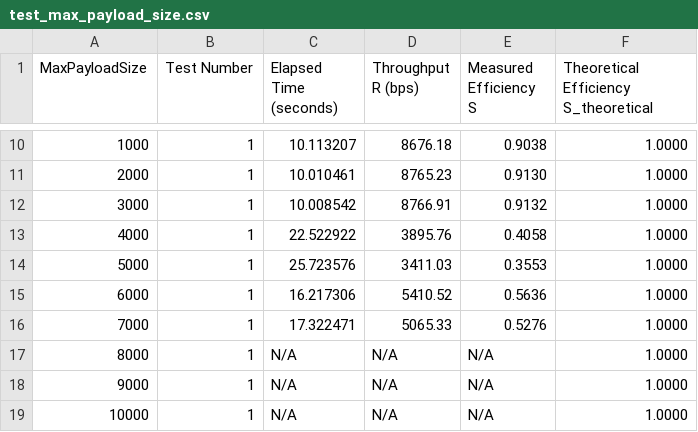
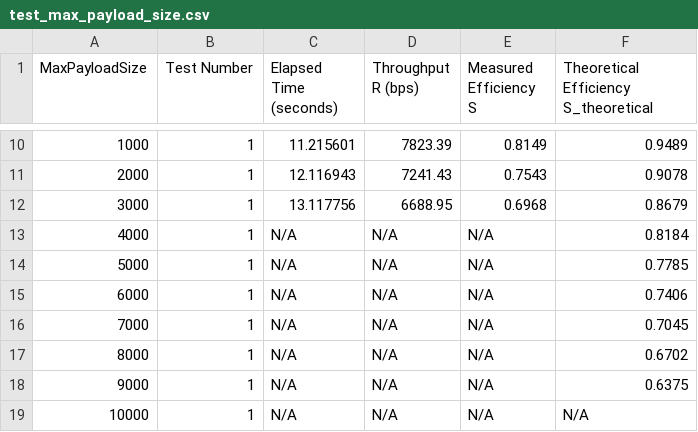
Before and after one commit to snaldos/RC, a CSV file: lab1-code-25-26/test_max_payload_size.csv, drawn as a sheet; only a part is shown, gaps mark what is left out; the diff covers the shown part only.

```diff
--- a/lab1-code-25-26/test_max_payload_size.csv
+++ b/lab1-code-25-26/test_max_payload_size.csv
@@ -10,10 +10,10 @@ MaxPayloadSize,Test Number,Elapsed Time (seconds),Throughput R (bps),Measured Ef
-1000,1,10.113207,8676.18,0.9038,1.0000
-2000,1,10.010461,8765.23,0.9130,1.0000
-3000,1,10.008542,8766.91,0.9132,1.0000
-4000,1,22.522922,3895.76,0.4058,1.0000
-5000,1,25.723576,3411.03,0.3553,1.0000
-6000,1,16.217306,5410.52,0.5636,1.0000
-7000,1,17.322471,5065.33,0.5276,1.0000
-8000,1,N/A,N/A,N/A,1.0000
-9000,1,N/A,N/A,N/A,1.0000
-10000,1,N/A,N/A,N/A,1.0000
+1000,1,11.215601,7823.39,0.8149,0.9489
+2000,1,12.116943,7241.43,0.7543,0.9078
+3000,1,13.117756,6688.95,0.6968,0.8679
+4000,1,N/A,N/A,N/A,0.8184
+5000,1,N/A,N/A,N/A,0.7785
+6000,1,N/A,N/A,N/A,0.7406
+7000,1,N/A,N/A,N/A,0.7045
+8000,1,N/A,N/A,N/A,0.6702
+9000,1,N/A,N/A,N/A,0.6375
+10000,1,N/A,N/A,N/A,N/A
```
Also changed, not shown: 32 edited cells elsewhere in this file, lab1-code-25-26/test_baudrate.csv, lab1-code-25-26/test_prop_delay.csv, 16 other files.
